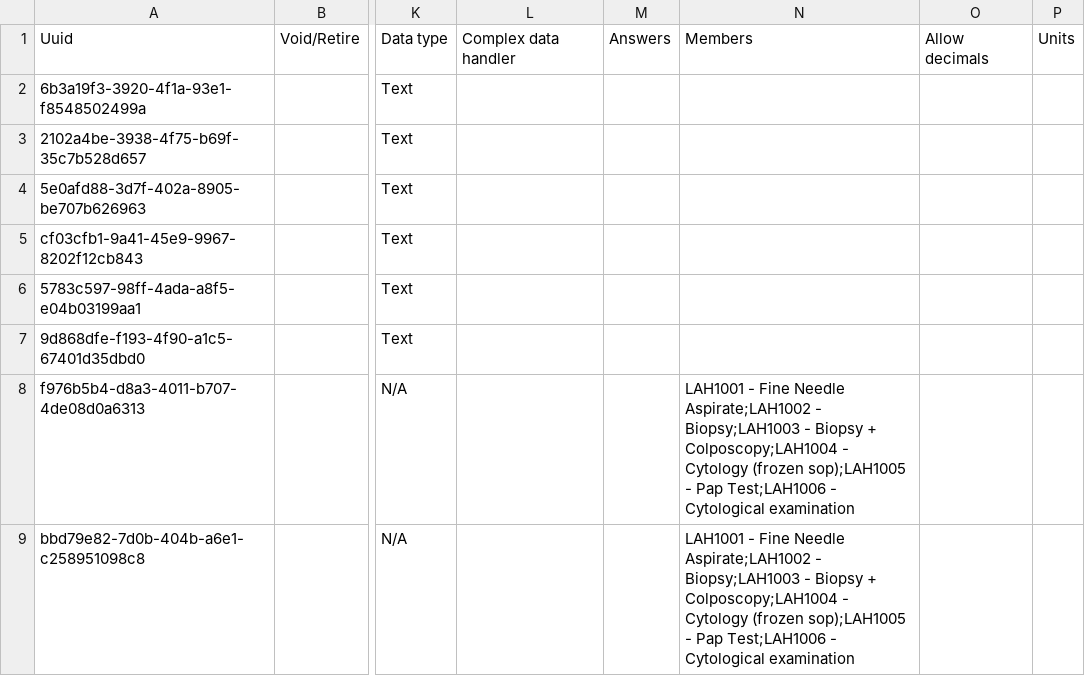
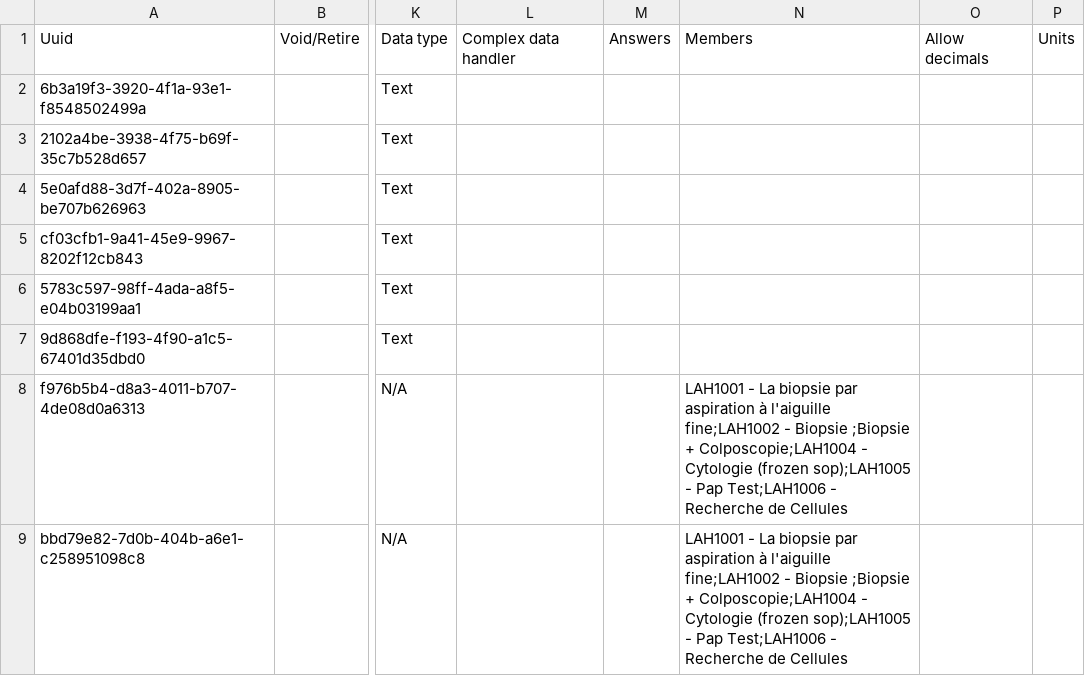
Before and after one commit to CRUDEM/openmrs-config-hsc, a CSV file: configuration/concepts/orders_labHistopathology.csv, drawn as a sheet; only a part is shown, gaps mark what is left out; the diff names each change by its address in the sheet, - before the commit and + after, or states it on an @@ line.

```diff
--- a/configuration/concepts/orders_labHistopathology.csv
+++ b/configuration/concepts/orders_labHistopathology.csv
-N8:N9: LAH1001 - Fine Needle Aspirate;LAH1002 - Biopsy;LAH1003 - Biopsy + Colposcopy;LAH1004 - Cytology (frozen sop);LAH1005 - Pap Test;LAH1006 - Cytological examination
+N8:N9: LAH1001 - La biopsie par aspiration à l'aiguille fine;LAH1002 - Biopsie ;Biopsie + Colposcopie;LAH1004 - Cytologie (frozen sop);LAH1005 - Pap Test;LAH1006 - Recherche de Cellules
```
Also changed, not shown: configuration/concepts/drug_categories.csv, configuration/concepts/lab_tests.csv.
